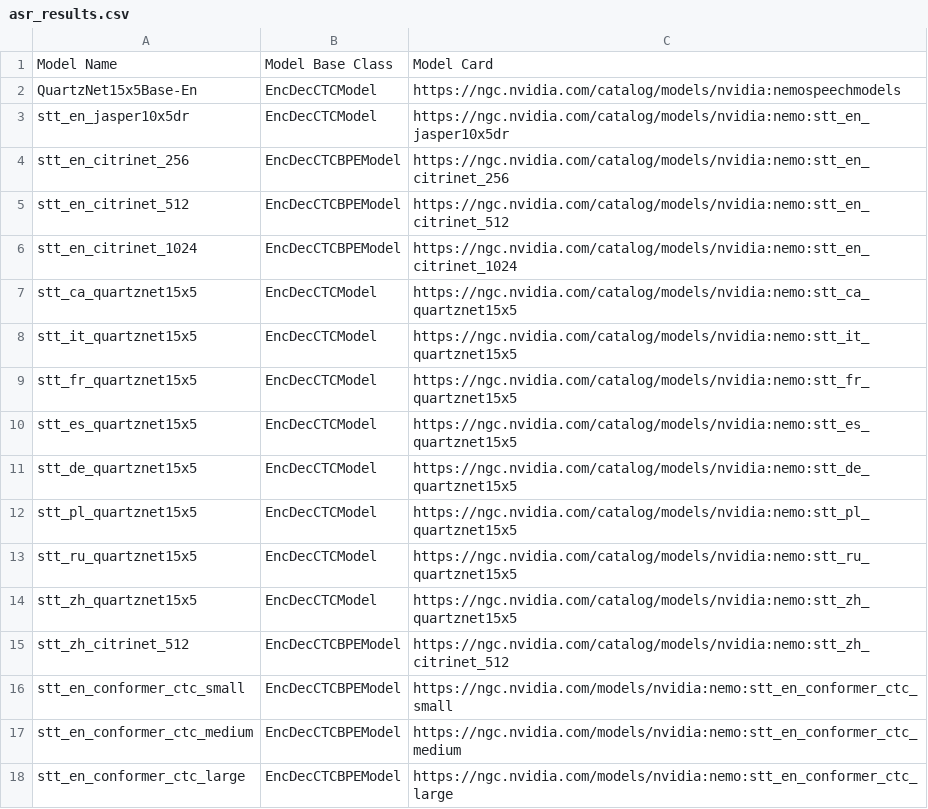
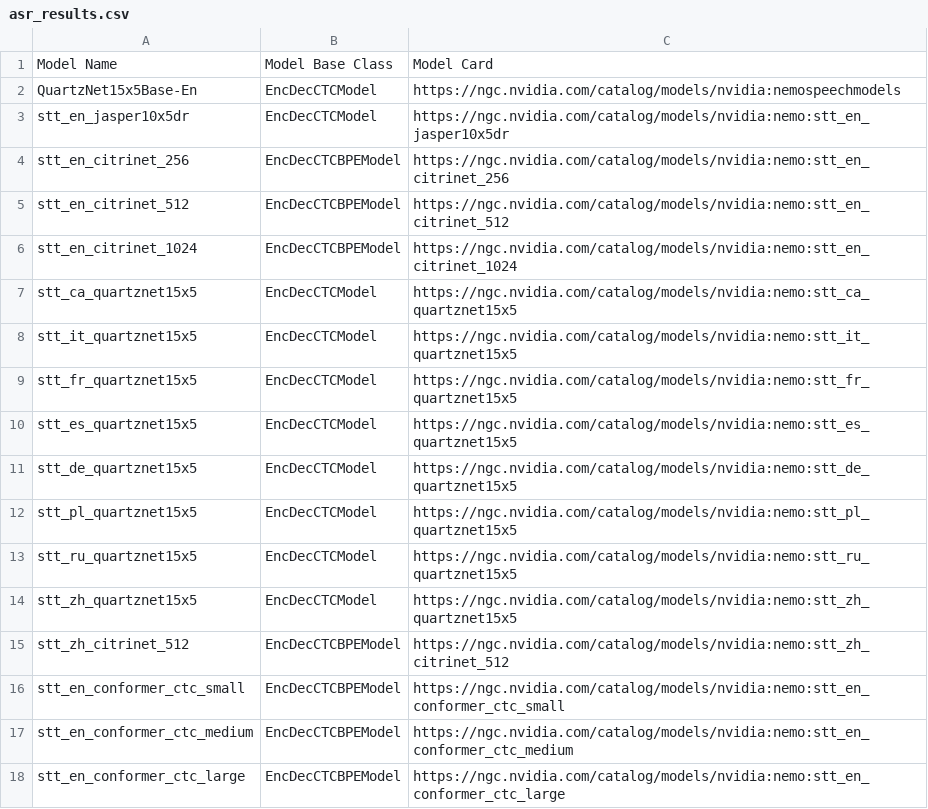
Before and after one commit to backend-engineer1/NEMO, a CSV file: docs/source/asr/data/asr_results.csv, drawn as a sheet.

Commit message:
Fix Conformer model links in docs (#2028)
Signed-off-by: Ryan Huang <NPN@users.noreply.github.com>

Co-authored-by: Vahid Noroozi <VahidooX@users.noreply.github.com>

```diff
--- a/docs/source/asr/data/asr_results.csv
+++ b/docs/source/asr/data/asr_results.csv
@@ -15,4 +15,4 @@ stt_zh_quartznet15x5,EncDecCTCModel,"https://ngc.nvidia.com/catalog/models/nvidi
 stt_zh_citrinet_512,EncDecCTCBPEModel,"https://ngc.nvidia.com/catalog/models/nvidia:nemo:stt_zh_citrinet_512"
-stt_en_conformer_ctc_small,EncDecCTCBPEModel,"https://ngc.nvidia.com/models/nvidia:nemo:stt_en_conformer_ctc_small"
-stt_en_conformer_ctc_medium,EncDecCTCBPEModel,"https://ngc.nvidia.com/models/nvidia:nemo:stt_en_conformer_ctc_medium"
-stt_en_conformer_ctc_large,EncDecCTCBPEModel,"https://ngc.nvidia.com/models/nvidia:nemo:stt_en_conformer_ctc_large"
+stt_en_conformer_ctc_small,EncDecCTCBPEModel,"https://ngc.nvidia.com/catalog/models/nvidia:nemo:stt_en_conformer_ctc_small"
+stt_en_conformer_ctc_medium,EncDecCTCBPEModel,"https://ngc.nvidia.com/catalog/models/nvidia:nemo:stt_en_conformer_ctc_medium"
+stt_en_conformer_ctc_large,EncDecCTCBPEModel,"https://ngc.nvidia.com/catalog/models/nvidia:nemo:stt_en_conformer_ctc_large"
```
Also changed, not shown: docs/source/asr/data/benchmark_en.csv.
